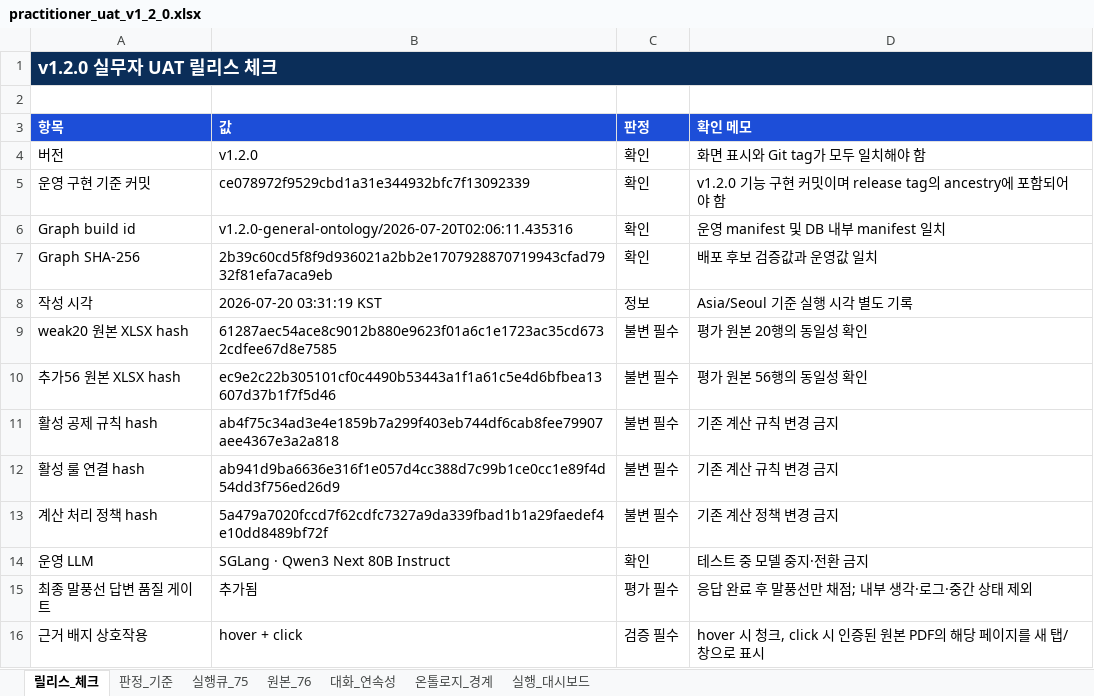
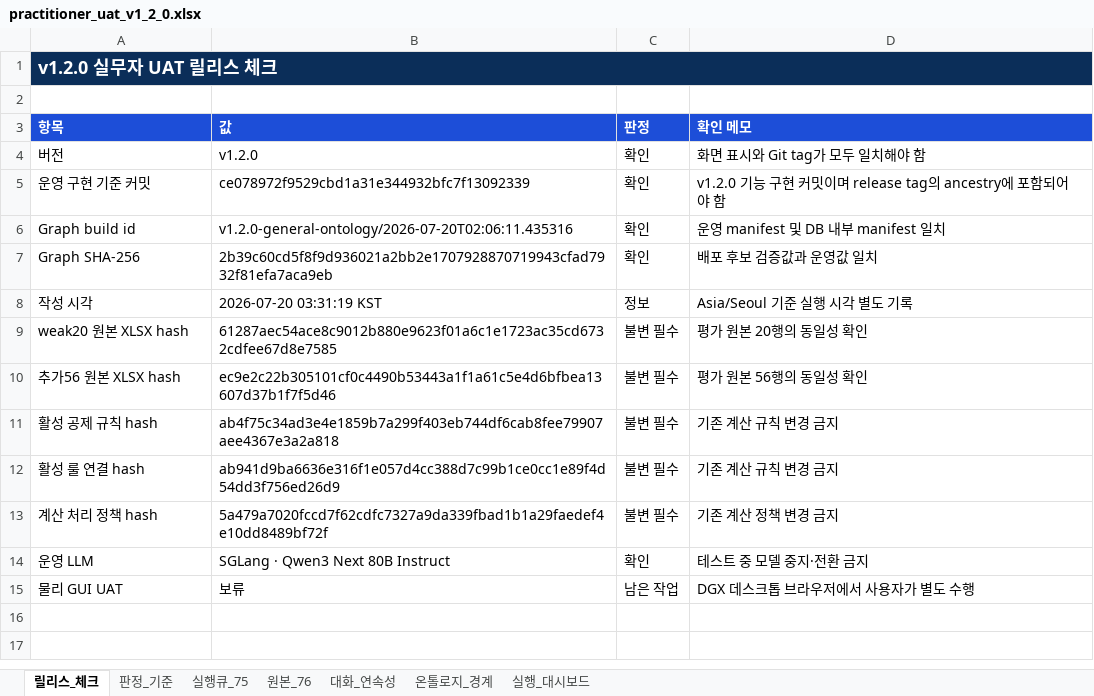
Before and after one commit to dlgus0919/insurance-rag-chatbot, an Excel workbook: reports/practitioner_uat/v1.2.0/practitioner_uat_v1_2_0.xlsx, sheet 릴리스_체크, drawn as a sheet; values as stored, in another font and other column widths than the file's, no borders; removed rows and columns are numbered as before the commit, all else as after; the diff names each change by its address in the sheet, - before the commit and + after, or states it on an @@ line.

```diff
--- a/reports/practitioner_uat/v1.2.0/practitioner_uat_v1_2_0.xlsx (sheet 릴리스_체크)
+++ b/reports/practitioner_uat/v1.2.0/practitioner_uat_v1_2_0.xlsx (sheet 릴리스_체크)
-B1:D1 fill: none
+B1:D1 fill: #0B2E59
-row 15: 최종 말풍선 답변 품질 게이트 | 추가됨 | 평가 필수 | 응답 완료 후 말풍선만 채점; 내부 생각·로그·중간 상태 제외
-row 16: 근거 배지 상호작용 | hover + click | 검증 필수 | hover 시 청크, click 시 인증된 원본 PDF의 해당 페이지를 새 탭/창으로 표시
+row 15: 물리 GUI UAT | 보류 | 남은 작업 | DGX 데스크톱 브라우저에서 사용자가 별도 수행
```
Also changed, not shown: sheet 판정_기준, sheet 실행_대시보드, sheet 실행큐_75, 44 other files.
